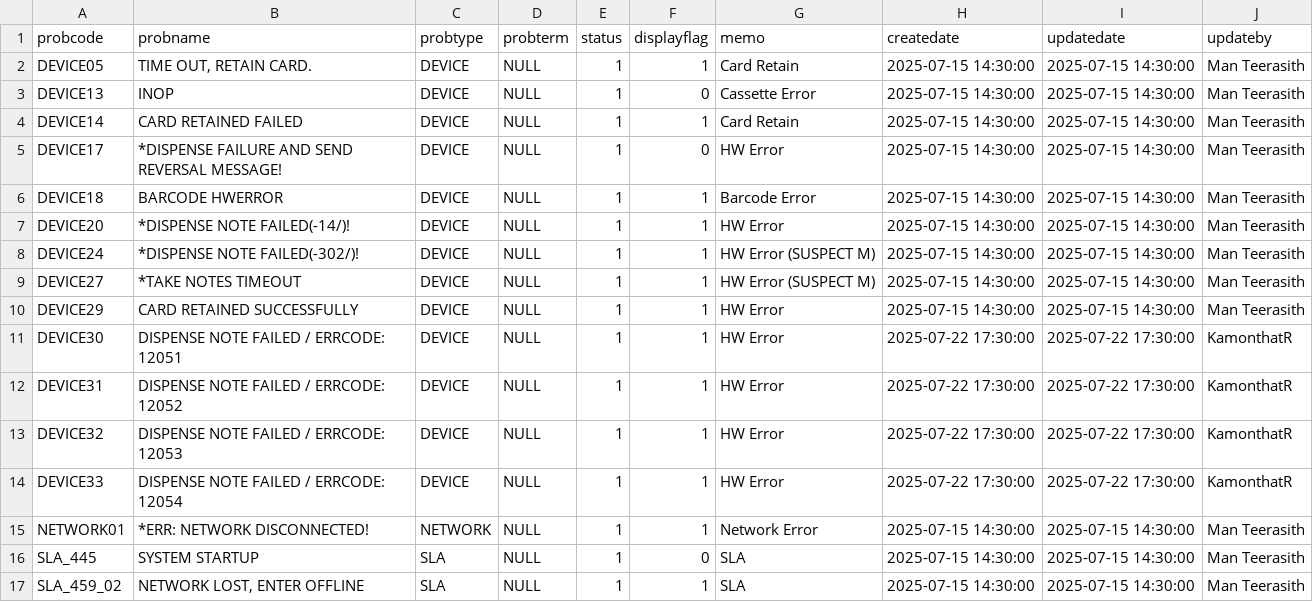
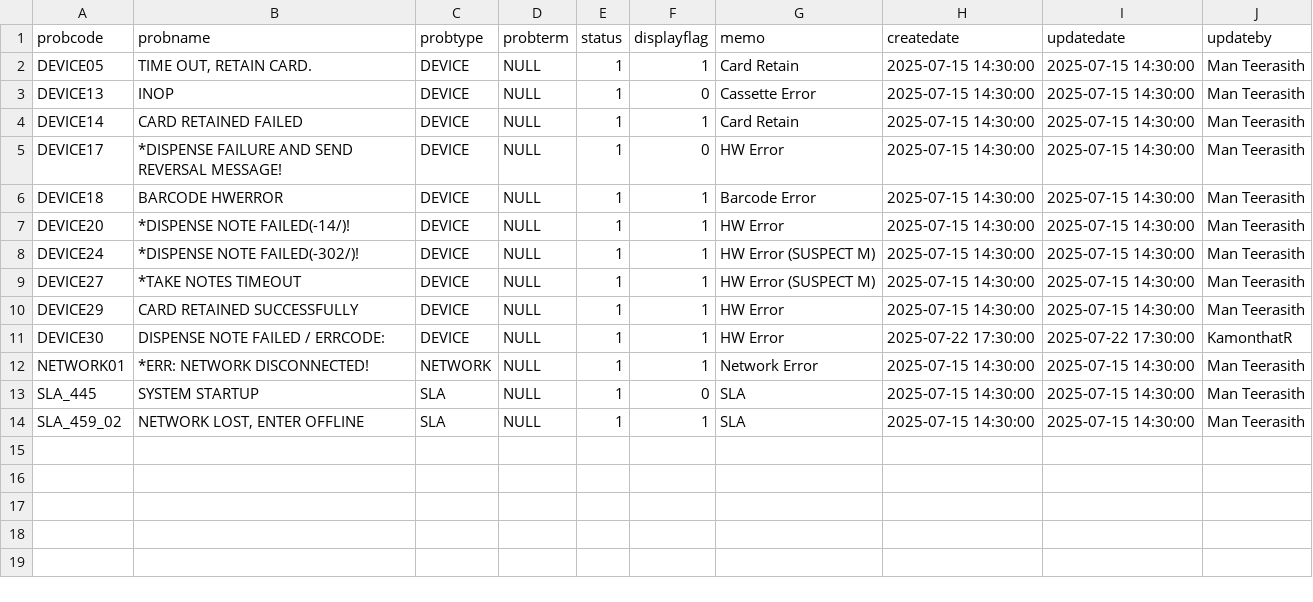
Before and after one commit to TakaRuangshawk/EJReadIssuesBAAC, a CSV file: config/mastercode_baac.csv, drawn as a sheet.

Commit message:
new master data & fixes some pattern

```diff
--- a/config/mastercode_baac.csv
+++ b/config/mastercode_baac.csv
@@ -10,6 +10,3 @@ DEVICE27,"*TAKE NOTES TIMEOUT",DEVICE,NULL,1,1,"HW Error (SUSPECT M)","2025-07-1
 DEVICE29,"CARD RETAINED SUCCESSFULLY",DEVICE,NULL,1,1,"HW Error","2025-07-15 14:30:00","2025-07-15 14:30:00","Man Teerasith"
-DEVICE30,"DISPENSE NOTE FAILED / ERRCODE: 12051",DEVICE,NULL,1,1,"HW Error","2025-07-22 17:30:00","2025-07-22 17:30:00",KamonthatR
-DEVICE31,"DISPENSE NOTE FAILED / ERRCODE: 12052",DEVICE,NULL,1,1,"HW Error","2025-07-22 17:30:00","2025-07-22 17:30:00",KamonthatR
-DEVICE32,"DISPENSE NOTE FAILED / ERRCODE: 12053",DEVICE,NULL,1,1,"HW Error","2025-07-22 17:30:00","2025-07-22 17:30:00",KamonthatR
-DEVICE33,"DISPENSE NOTE FAILED / ERRCODE: 12054",DEVICE,NULL,1,1,"HW Error","2025-07-22 17:30:00","2025-07-22 17:30:00",KamonthatR
+DEVICE30,"DISPENSE NOTE FAILED / ERRCODE:",DEVICE,NULL,1,1,"HW Error","2025-07-22 17:30:00","2025-07-22 17:30:00",KamonthatR
 NETWORK01,"*ERR: NETWORK DISCONNECTED!",NETWORK,NULL,1,1,"Network Error","2025-07-15 14:30:00","2025-07-15 14:30:00","Man Teerasith"
```
Also changed, not shown: 2 other files.
